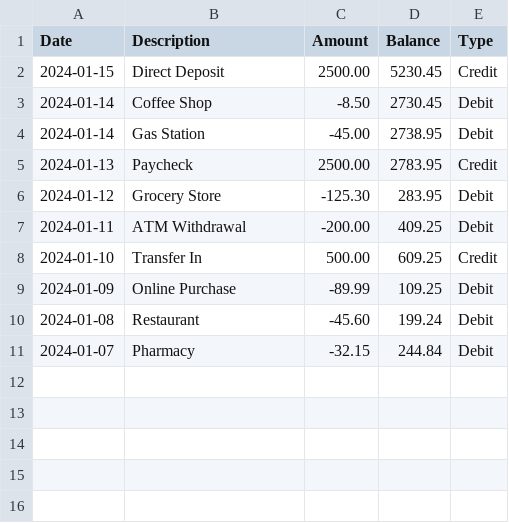
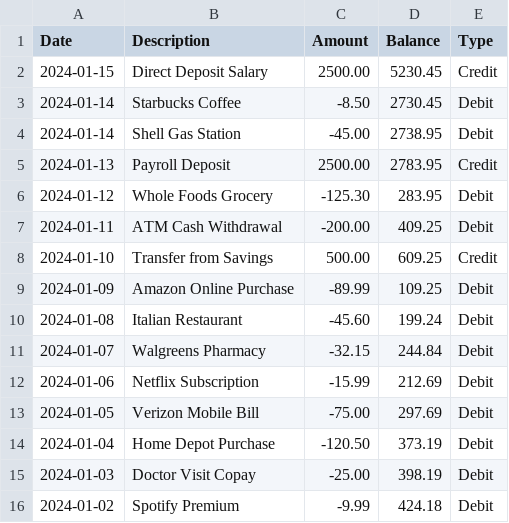
Before and after one commit to cjkeefer/Repos, a CSV file: bank_csv_importer/sample_bank_transactions.csv, drawn as a sheet.

```diff
--- a/bank_csv_importer/sample_bank_transactions.csv
+++ b/bank_csv_importer/sample_bank_transactions.csv
@@ -1,11 +1,16 @@
 Date,Description,Amount,Balance,Type
-2024-01-15,Direct Deposit,2500.00,5230.45,Credit
-2024-01-14,Coffee Shop,-8.50,2730.45,Debit
-2024-01-14,Gas Station,-45.00,2738.95,Debit
-2024-01-13,Paycheck,2500.00,2783.95,Credit
-2024-01-12,Grocery Store,-125.30,283.95,Debit
-2024-01-11,ATM Withdrawal,-200.00,409.25,Debit
-2024-01-10,Transfer In,500.00,609.25,Credit
-2024-01-09,Online Purchase,-89.99,109.25,Debit
-2024-01-08,Restaurant,-45.60,199.24,Debit
-2024-01-07,Pharmacy,-32.15,244.84,Debit
+2024-01-15,Direct Deposit Salary,2500.00,5230.45,Credit
+2024-01-14,Starbucks Coffee,-8.50,2730.45,Debit
+2024-01-14,Shell Gas Station,-45.00,2738.95,Debit
+2024-01-13,Payroll Deposit,2500.00,2783.95,Credit
+2024-01-12,Whole Foods Grocery,-125.30,283.95,Debit
+2024-01-11,ATM Cash Withdrawal,-200.00,409.25,Debit
+2024-01-10,Transfer from Savings,500.00,609.25,Credit
+2024-01-09,Amazon Online Purchase,-89.99,109.25,Debit
+2024-01-08,Italian Restaurant,-45.60,199.24,Debit
+2024-01-07,Walgreens Pharmacy,-32.15,244.84,Debit
+2024-01-06,Netflix Subscription,-15.99,212.69,Debit
+2024-01-05,Verizon Mobile Bill,-75.00,297.69,Debit
+2024-01-04,Home Depot Purchase,-120.50,373.19,Debit
+2024-01-03,Doctor Visit Copay,-25.00,398.19,Debit
+2024-01-02,Spotify Premium,-9.99,424.18,Debit
```
Also changed, not shown: 22 other files.
